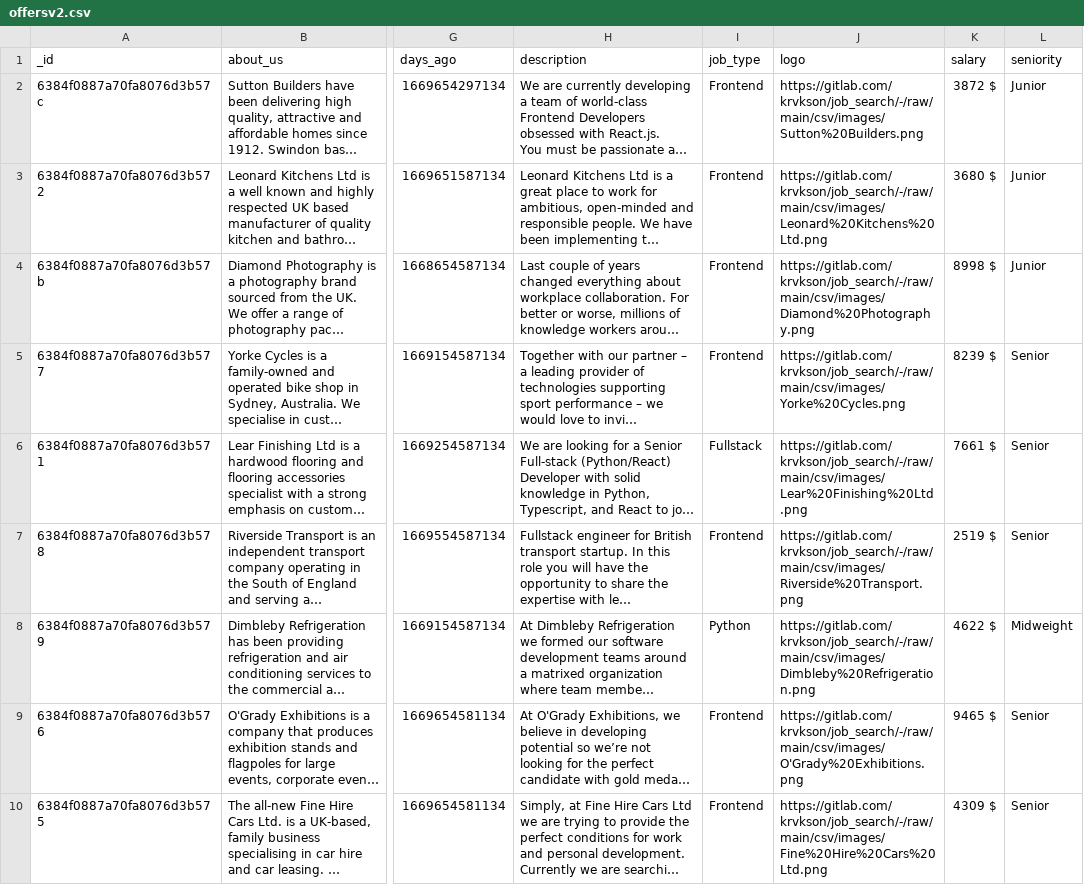
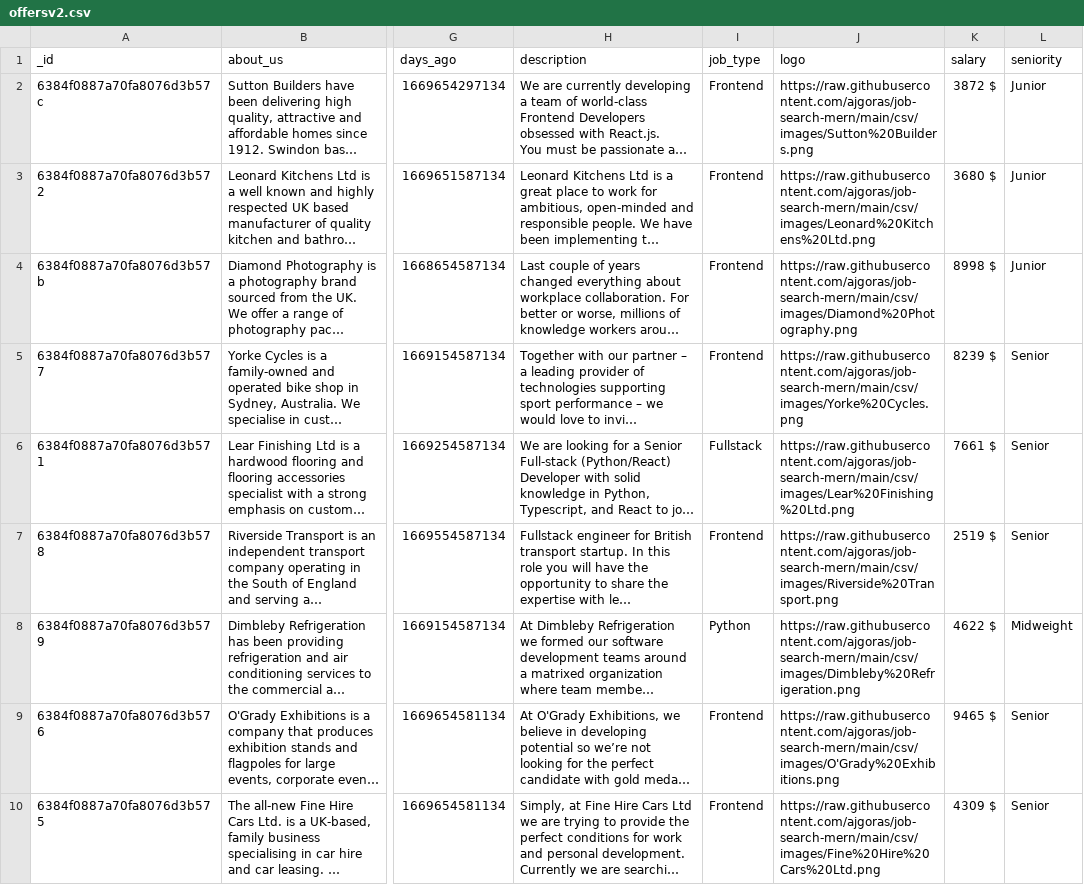
Before and after one commit to ajgoras/job-search-mern, a CSV file: csv/offersv2.csv, drawn as a sheet; only a part is shown, gaps mark what is left out; long unchanged cells end in …; the diff covers the shown part only; the diff names each change by its address in the sheet, - before the commit and + after, or states it on an @@ line.

```diff
--- a/csv/offersv2.csv
+++ b/csv/offersv2.csv
-J2 (logo): https://gitlab.com/krvkson/job_search/-/raw/main/csv/images/Sutton%20Builders.png
+J2 (logo): https://raw.githubusercontent.com/ajgoras/job-search-mern/main/csv/images/Sutton%20Builders.png
-J3 (logo): https://gitlab.com/krvkson/job_search/-/raw/main/csv/images/Leonard%20Kitchens%20Ltd.png
+J3 (logo): https://raw.githubusercontent.com/ajgoras/job-search-mern/main/csv/images/Leonard%20Kitchens%20Ltd.png
-J4 (logo): https://gitlab.com/krvkson/job_search/-/raw/main/csv/images/Diamond%20Photography.png
+J4 (logo): https://raw.githubusercontent.com/ajgoras/job-search-mern/main/csv/images/Diamond%20Photography.png
-J5 (logo): https://gitlab.com/krvkson/job_search/-/raw/main/csv/images/Yorke%20Cycles.png
+J5 (logo): https://raw.githubusercontent.com/ajgoras/job-search-mern/main/csv/images/Yorke%20Cycles.png
-J6 (logo): https://gitlab.com/krvkson/job_search/-/raw/main/csv/images/Lear%20Finishing%20Ltd.png
+J6 (logo): https://raw.githubusercontent.com/ajgoras/job-search-mern/main/csv/images/Lear%20Finishing%20Ltd.png
-J7 (logo): https://gitlab.com/krvkson/job_search/-/raw/main/csv/images/Riverside%20Transport.png
+J7 (logo): https://raw.githubusercontent.com/ajgoras/job-search-mern/main/csv/images/Riverside%20Transport.png
-J8 (logo): https://gitlab.com/krvkson/job_search/-/raw/main/csv/images/Dimbleby%20Refrigeration.png
+J8 (logo): https://raw.githubusercontent.com/ajgoras/job-search-mern/main/csv/images/Dimbleby%20Refrigeration.png
-J9 (logo): https://gitlab.com/krvkson/job_search/-/raw/main/csv/images/O'Grady%20Exhibitions.png
+J9 (logo): https://raw.githubusercontent.com/ajgoras/job-search-mern/main/csv/images/O'Grady%20Exhibitions.png
-J10 (logo): https://gitlab.com/krvkson/job_search/-/raw/main/csv/images/Fine%20Hire%20Cars%20Ltd.png
+J10 (logo): https://raw.githubusercontent.com/ajgoras/job-search-mern/main/csv/images/Fine%20Hire%20Cars%20Ltd.png
```
Also changed, not shown: 9 edited cells elsewhere in this file, csv/usersV2.csv.
